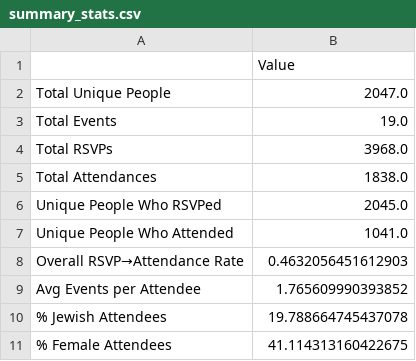
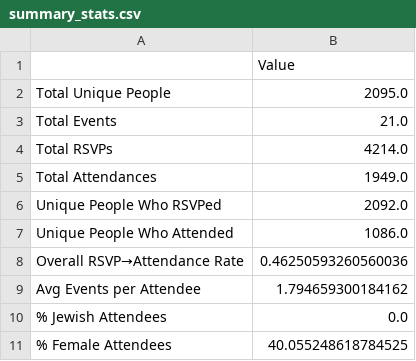
Before and after one commit to zachabrams1/camel-data-analysis, a CSV file: analysis_outputs/summary_stats.csv, drawn as a sheet.

Commit message:
Update analysis outputs and add JEFFERIES event data

```diff
--- a/analysis_outputs/summary_stats.csv
+++ b/analysis_outputs/summary_stats.csv
@@ -1,11 +1,11 @@
 ,Value
-Total Unique People,2047.0
-Total Events,19.0
-Total RSVPs,3968.0
-Total Attendances,1838.0
-Unique People Who RSVPed,2045.0
-Unique People Who Attended,1041.0
-Overall RSVP→Attendance Rate,0.4632056451612903
-Avg Events per Attendee,1.765609990393852
-% Jewish Attendees,19.788664745437078
-% Female Attendees,41.114313160422675
+Total Unique People,2095.0
+Total Events,21.0
+Total RSVPs,4214.0
+Total Attendances,1949.0
+Unique People Who RSVPed,2092.0
+Unique People Who Attended,1086.0
+Overall RSVP→Attendance Rate,0.46250593260560036
+Avg Events per Attendee,1.794659300184162
+% Jewish Attendees,0.0
+% Female Attendees,40.055248618784525
```
Also changed, not shown: 7 other files.
